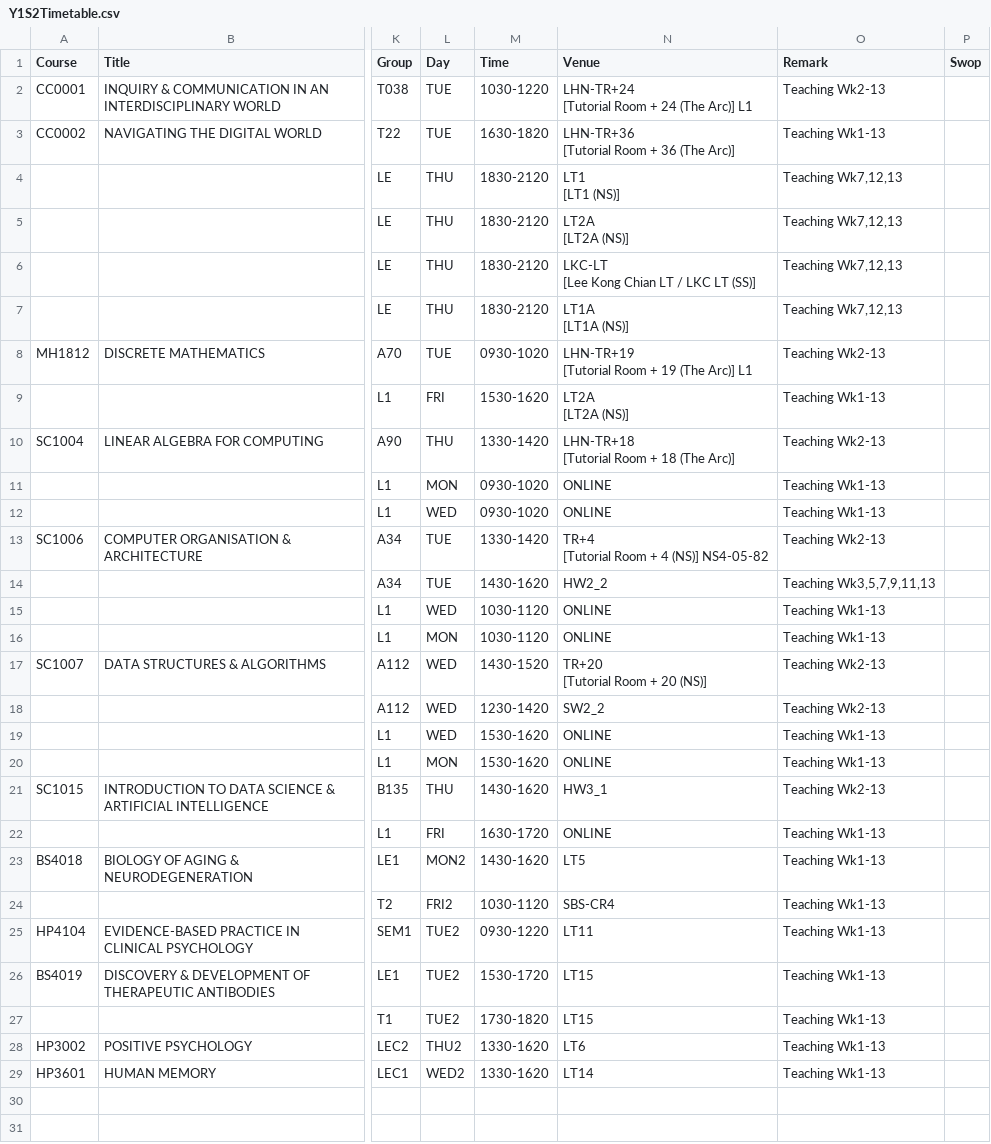
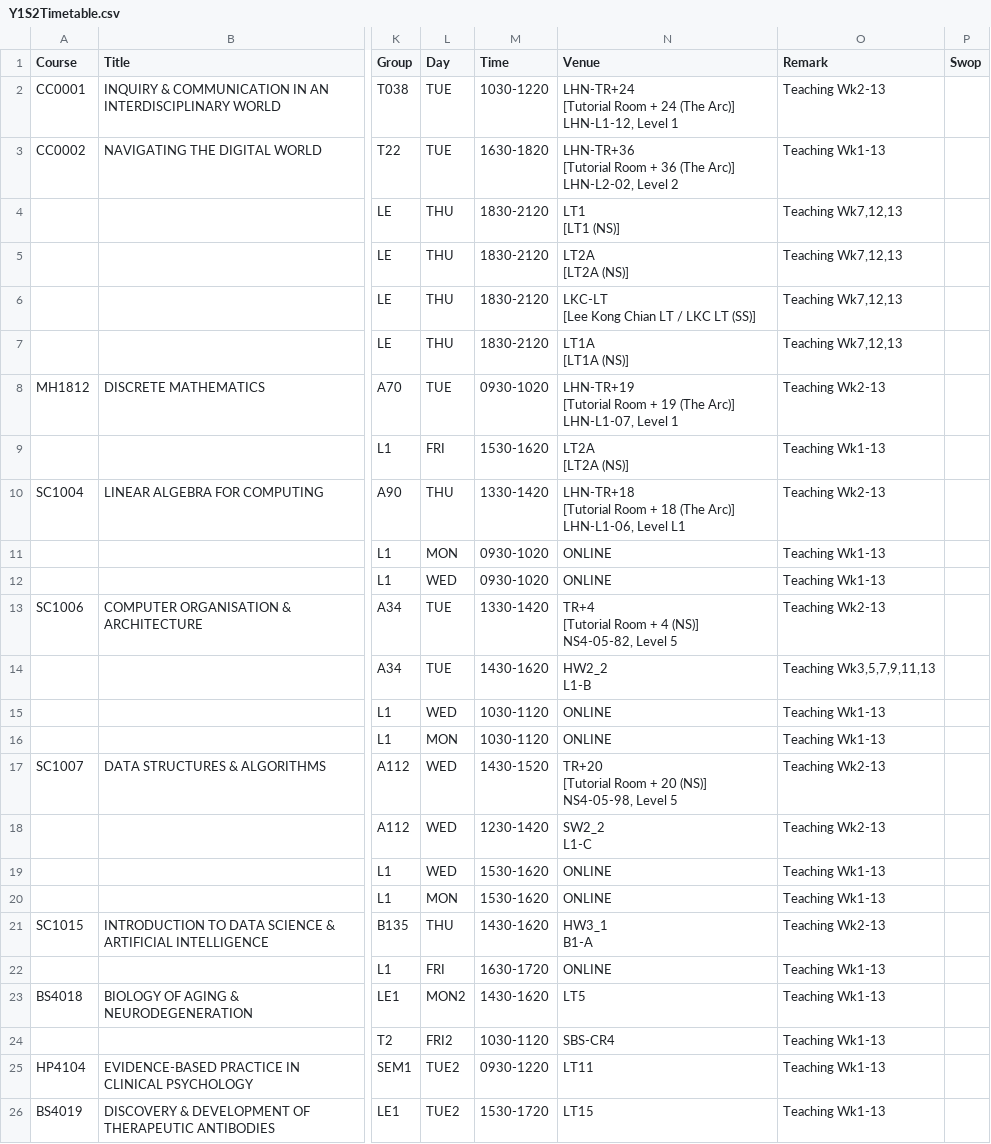
Before and after one commit to Zaiqin/Timetable, a CSV file: docs/styles/Y1S2Timetable.csv, drawn as a sheet; only a part is shown, gaps mark what is left out; the shorter side is filled out with more unchanged rows; ↵ is a line break in a cell; the diff names each change by its address in the sheet, - before the commit and + after, or states it on an @@ line.

Commit message:
Update Y1S2Timetable.csv

```diff
--- a/docs/styles/Y1S2Timetable.csv
+++ b/docs/styles/Y1S2Timetable.csv
-N2 (Venue): …(The Arc)] L1
+N2 (Venue): …(The Arc)] ↵ LHN-L1-12, Level 1
-N3 (Venue): …(The Arc)]
+N3 (Venue): …(The Arc)] ↵ LHN-L2-02, Level 2
-N8 (Venue): …(The Arc)] L1
+N8 (Venue): …(The Arc)] ↵ LHN-L1-07, Level 1
-N10 (Venue): …(The Arc)]
+N10 (Venue): …(The Arc)] ↵ LHN-L1-06, Level L1
-N13 (Venue): TR+4 ↵ [Tutorial Room + 4 (NS)] NS4-05-82
+N13 (Venue): TR+4 ↵ [Tutorial Room + 4 (NS)] ↵ NS4-05-82, Level 5
-N14 (Venue): HW2_2
+N14 (Venue): HW2_2 ↵ L1-B
-N17 (Venue): TR+20 ↵ [Tutorial Room + 20 (NS)]
+N17 (Venue): TR+20 ↵ [Tutorial Room + 20 (NS)] ↵ NS4-05-98, Level 5
-N18 (Venue): SW2_2
+N18 (Venue): SW2_2 ↵ L1-C
-N21 (Venue): HW3_1
+N21 (Venue): HW3_1 ↵ B1-A
```
